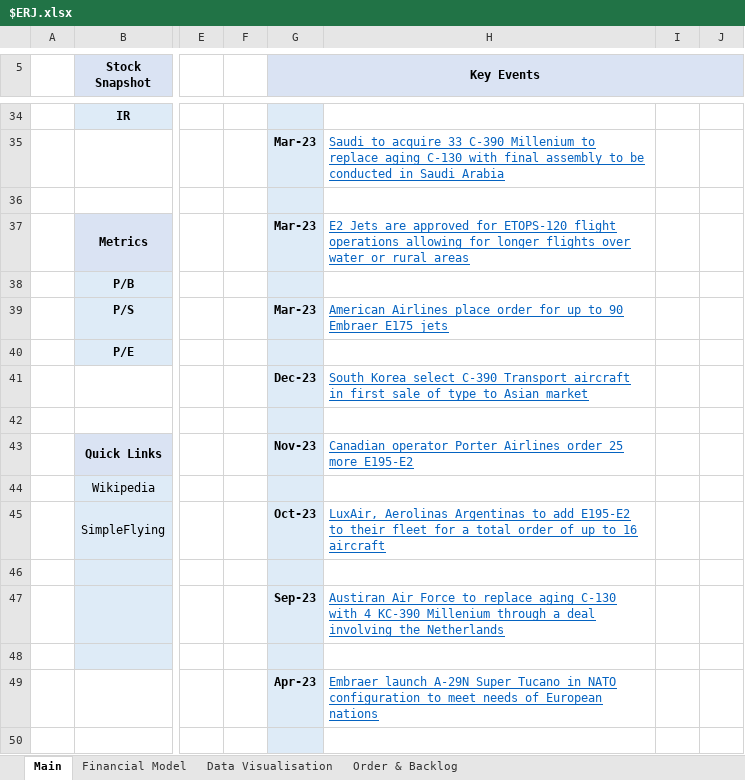
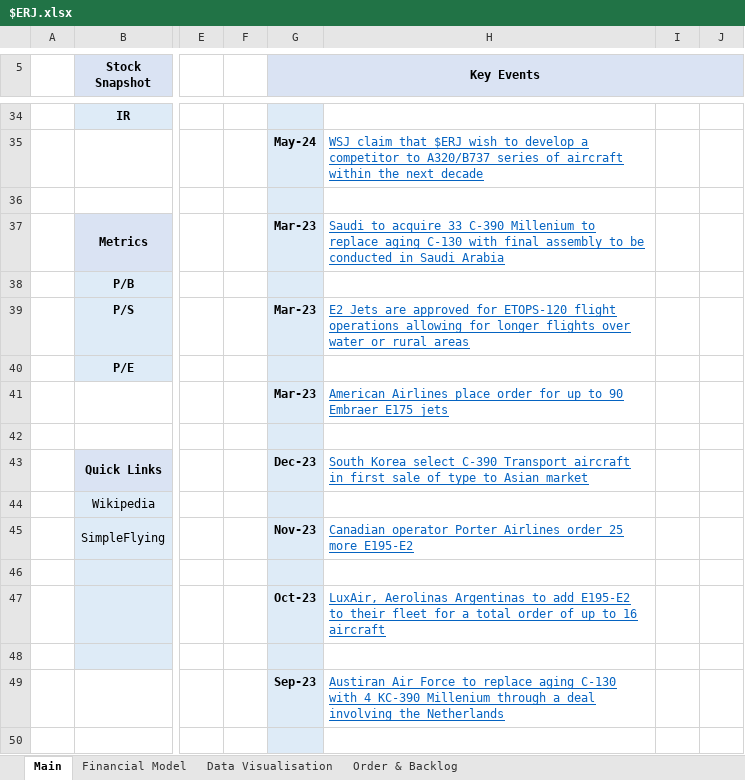
Before and after one commit to Charlie-Hill/Financial-Models, an Excel workbook: $ERJ.xlsx, sheet Main, drawn as a sheet; only a part is shown, gaps mark what is left out; values as stored, in another font and other column widths than the file's, no borders; charts and pictures not drawn; the diff covers the shown part only; the diff names each change by its address in the sheet, - before the commit and + after, or states it on an @@ line.

```diff
--- a/$ERJ.xlsx (sheet Main)
+++ b/$ERJ.xlsx (sheet Main)
-G35 (Key Events): Mar-23
+G35 (Key Events): May-24
-H35: Saudi to acquire 33 C-390 Millenium to replace aging C-130 with final assembly to be conducted in Saudi Arabia
+H35: WSJ claim that $ERJ wish to develop a competitor to A320/B737 series of aircraft within the next decade
-H37: E2 Jets are approved for ETOPS-120 flight operations allowing for longer flights over water or rural areas
+H37: Saudi to acquire 33 C-390 Millenium to replace aging C-130 with final assembly to be conducted in Saudi Arabia
-H39: American Airlines place order for up to 90 Embraer E175 jets
+H39: E2 Jets are approved for ETOPS-120 flight operations allowing for longer flights over water or rural areas
-G41 (Key Events): Dec-23
+G41 (Key Events): Mar-23
-H41: South Korea select C-390 Transport aircraft in first sale of type to Asian market
+H41: American Airlines place order for up to 90 Embraer E175 jets
-G43 (Key Events): Nov-23
+G43 (Key Events): Dec-23
-H43: Canadian operator Porter Airlines order 25 more E195-E2
+H43: South Korea select C-390 Transport aircraft in first sale of type to Asian market
-G45 (Key Events): Oct-23
+G45 (Key Events): Nov-23
-H45: LuxAir, Aerolinas Argentinas to add E195-E2 to their fleet for a total order of up to 16 aircraft
+H45: Canadian operator Porter Airlines order 25 more E195-E2
-G47 (Key Events): Sep-23
+G47 (Key Events): Oct-23
-H47: Austiran Air Force to replace aging C-130 with 4 KC-390 Millenium through a deal involving the Netherlands
+H47: LuxAir, Aerolinas Argentinas to add E195-E2 to their fleet for a total order of up to 16 aircraft
-G49 (Key Events): Apr-23
+G49 (Key Events): Sep-23
-H49: Embraer launch A-29N Super Tucano in NATO configuration to meet needs of European nations
+H49: Austiran Air Force to replace aging C-130 with 4 KC-390 Millenium through a deal involving the Netherlands
```
Also changed, not shown: 5 added rows, 3 removed rows, 24 edited cells and merged cells elsewhere in this sheet.
